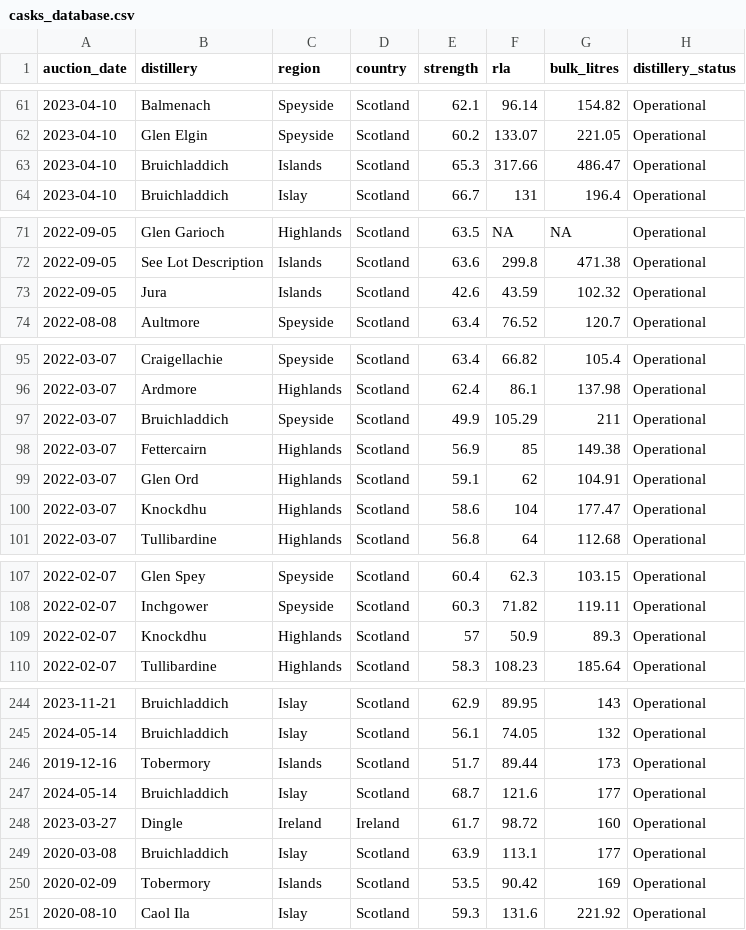
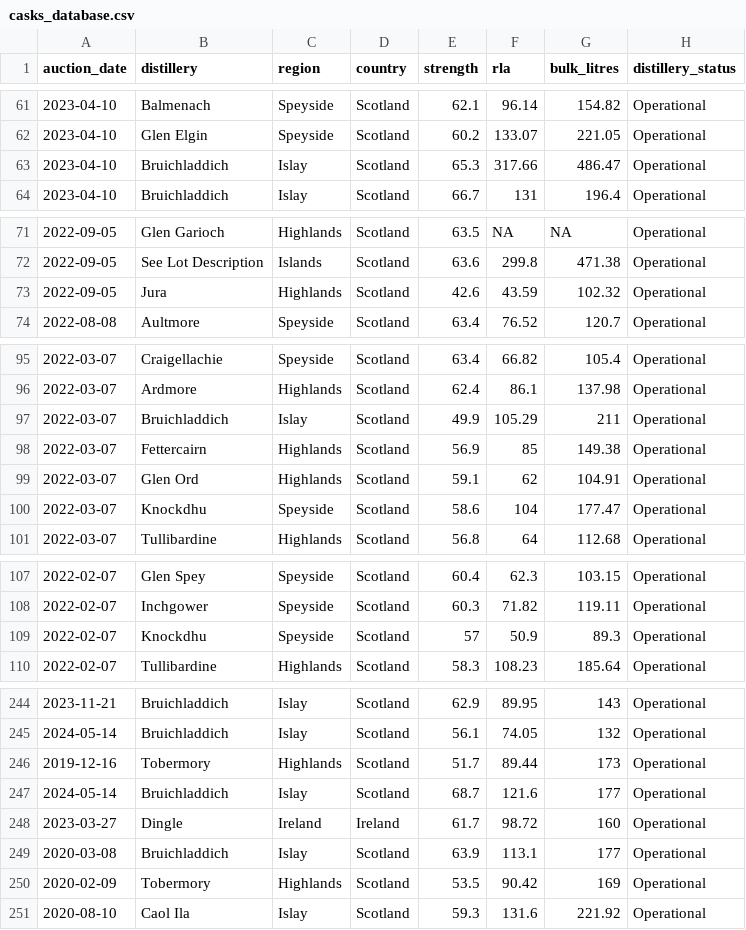
Before and after one commit to joaopaivaa/Cask-Worth, a CSV file: database/casks_database.csv, drawn as a sheet; only a part is shown, gaps mark what is left out; the diff covers the shown part only; the diff names each change by its address in the sheet, - before the commit and + after, or states it on an @@ line.

```diff
--- a/database/casks_database.csv
+++ b/database/casks_database.csv
-C63 (region): Islands
+C63 (region): Islay
-C73 (region): Islands
+C73 (region): Highlands
-C97 (region): Speyside
+C97 (region): Islay
-C100 (region): Highlands
+C100 (region): Speyside
-C109 (region): Highlands
+C109 (region): Speyside
-C246 (region): Islands
+C246 (region): Highlands
-C250 (region): Islands
+C250 (region): Highlands
```
Also changed, not shown: 15 edited cells elsewhere in this file.
